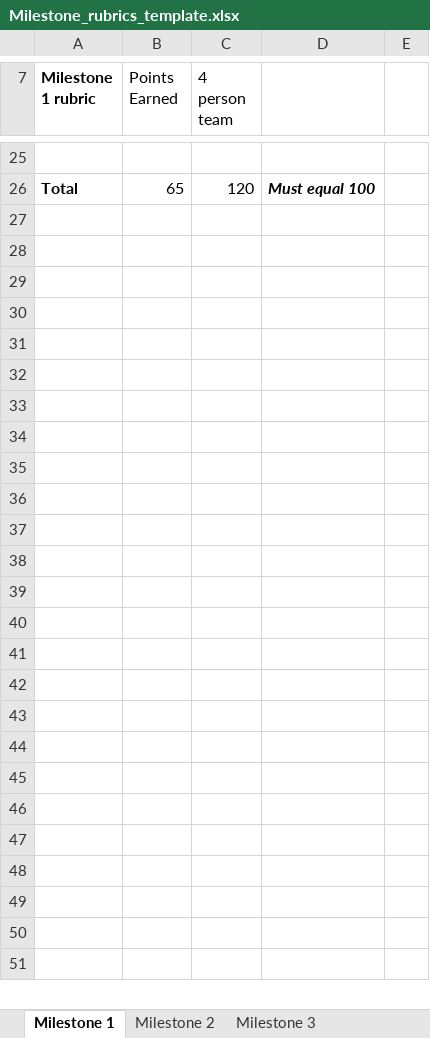
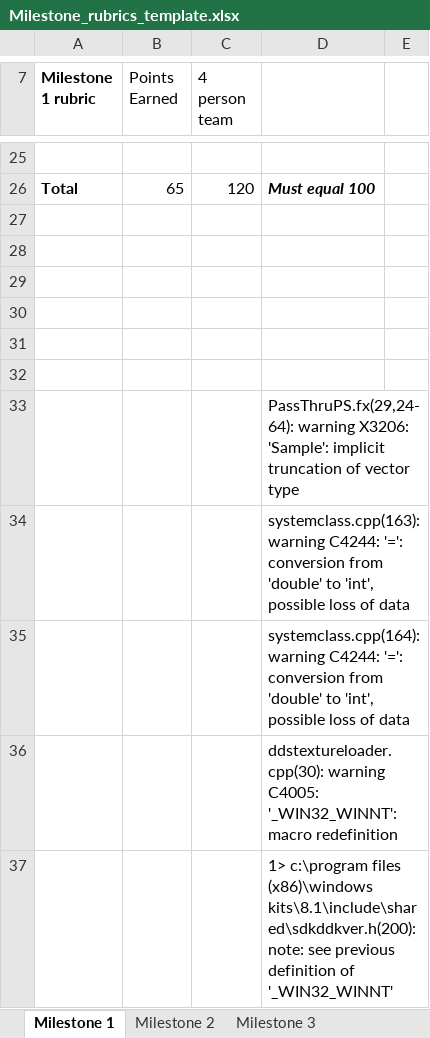
Before and after one commit to NoelOrtiz/RTA_Proj, an Excel workbook: Milestone_rubrics_template.xlsx, sheet Milestone 1, drawn as a sheet; only a part is shown, gaps mark what is left out; values as stored, in another font and other column widths than the file's, no borders; charts and pictures not drawn; the diff names each change by its address in the sheet, - before the commit and + after, or states it on an @@ line.

Commit message:
Updated rubric and fixed warnings from Milestone 1.
NOTE: One of the warnings was a redefinition between sdkver and DDSTextureLoader. The relevant _WIN32_WINNT_ define from DDSTextureLoader.cpp has been commented out.

```diff
--- a/Milestone_rubrics_template.xlsx (sheet Milestone 1)
+++ b/Milestone_rubrics_template.xlsx (sheet Milestone 1)
+row 27: (empty)
+row 28: (empty)
+row 29: (empty)
+row 30: (empty)
+row 31: (empty)
+row 32: (empty)
+row 33:  |  |  | PassThruPS.fx(29,24-64): warning X3206: 'Sample': implicit truncation of vector type
+row 34:  |  |  | systemclass.cpp(163): warning C4244: '=': conversion from 'double' to 'int', possible loss of data
+row 35:  |  |  | systemclass.cpp(164): warning C4244: '=': conversion from 'double' to 'int', possible loss of data
+row 36:  |  |  | ddstextureloader.cpp(30): warning C4005: '_WIN32_WINNT': macro redefinition
+row 37:  |  |  | 1> c:\program files (x86)\windows kits\8.1\include\shared\sdkddkver.h(200): note: see previous definition of '_WIN32_WINNT'
```
Also changed, not shown: sheet Milestone 2, charts or pictures, 5 other files.
